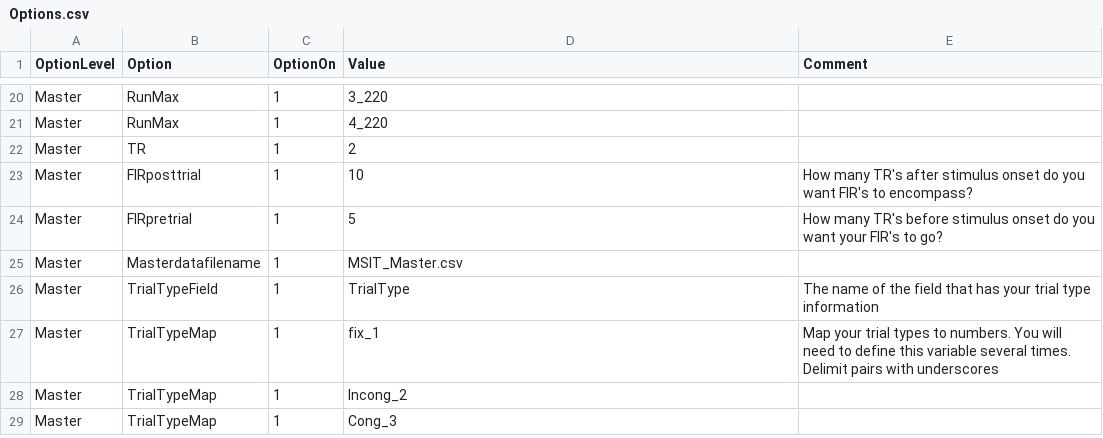
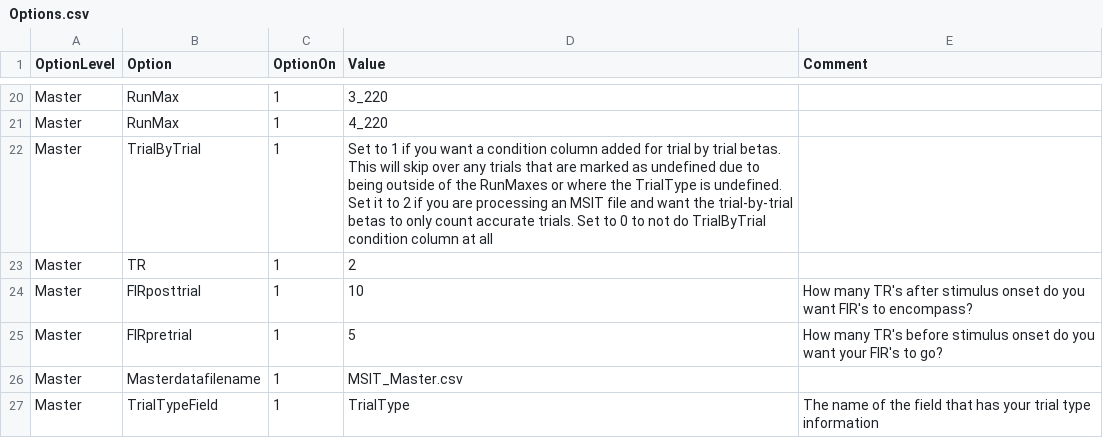
Before and after one commit to UMPsychMethodsCore/MethodsCore, a CSV file: Options.csv, drawn as a sheet; only a part is shown, gaps mark what is left out; the shorter side is filled out with more unchanged rows.

Commit message:
Added support in options file for trialbytrial Betas, not yet implemented in MasterDataProcessor

```diff
--- a/Options.csv
+++ b/Options.csv
@@ -21,2 +21,3 @@ Master,RunMax,1,3_220,
 Master,RunMax,1,4_220,
+Master,TrialByTrial,1,Set to 1 if you want a condition column added for trial by trial betas. This will skip over any trials that are marked as undefined due to being outside of the RunMaxes or where the TrialType is undefined. Set it to 2 if you are processing an MSIT file and want the trial-by-trial betas to only count accurate trials. Set to 0 to not do TrialByTrial condition column at all
 Master,TR,1,2,
```
